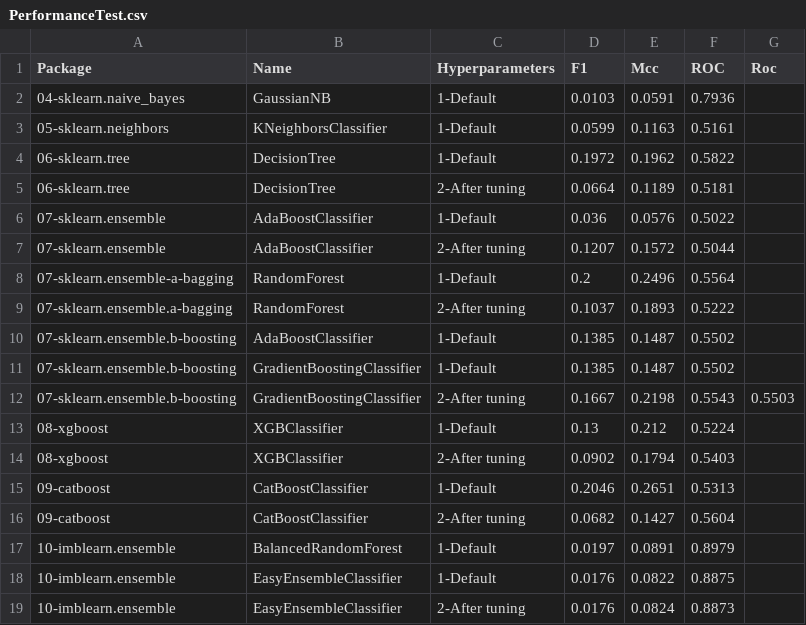
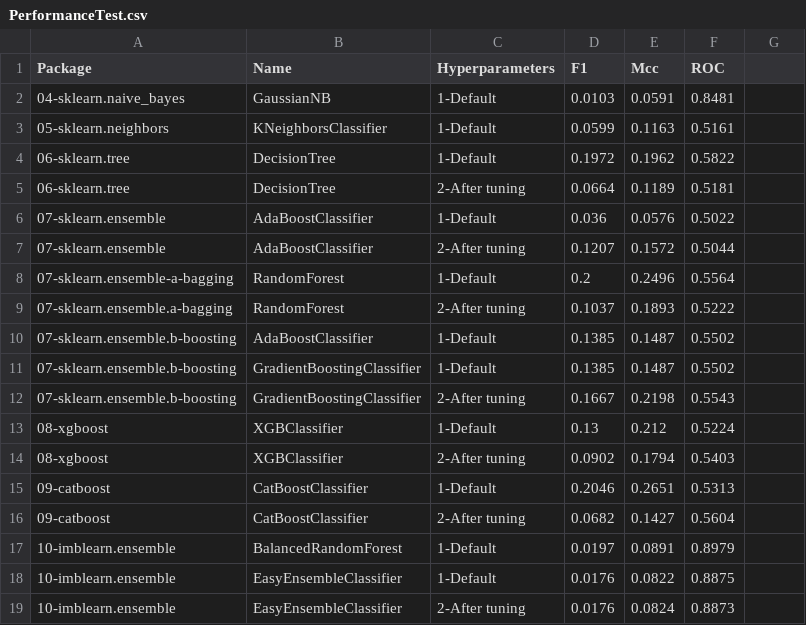
Before and after one commit to franck-benault/creditCardFraudDetection, a CSV file: data/results/PerformanceTest.csv, drawn as a sheet; the diff names each change by its address in the sheet, - before the commit and + after, or states it on an @@ line.

Commit message:
[DATA] remove in clean file previous trx

```diff
--- a/data/results/PerformanceTest.csv
+++ b/data/results/PerformanceTest.csv
-G1: Roc
+G1: (empty)
-F2 (ROC): 0.7936
+F2 (ROC): 0.8481
-G12: 0.5503
+G12: (empty)
```
Also changed, not shown: data/results/performanceNextDays.csv, 3 other files.
